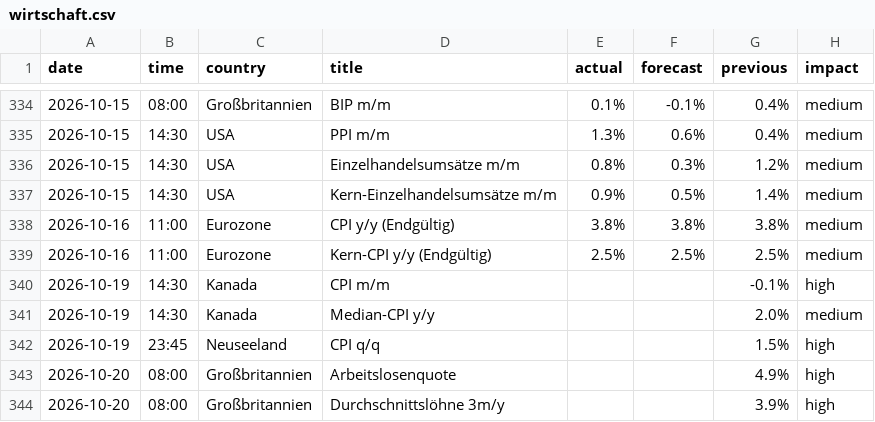
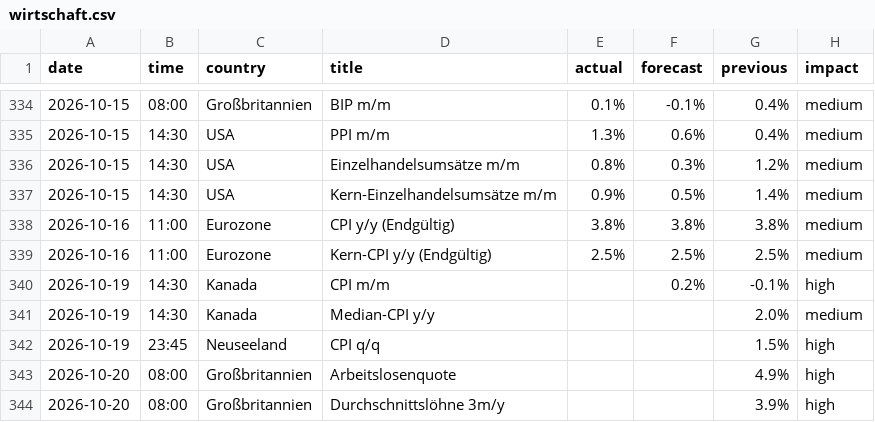
Before and after one commit to michelbrueck25-eng/journal-daten, a CSV file: wirtschaft.csv, drawn as a sheet; only a part is shown, gaps mark what is left out.

```diff
--- a/wirtschaft.csv
+++ b/wirtschaft.csv
@@ -339,3 +339,3 @@ date,time,country,title,actual,forecast,previous,impact
 2026-10-16,11:00,Eurozone,Kern-CPI y/y (Endgültig),2.5%,2.5%,2.5%,medium
-2026-10-19,14:30,Kanada,CPI m/m,,,-0.1%,high
+2026-10-19,14:30,Kanada,CPI m/m,,0.2%,-0.1%,high
 2026-10-19,14:30,Kanada,Median-CPI y/y,,,2.0%,medium
```
Also changed, not shown: lage.csv, 1 other file.
